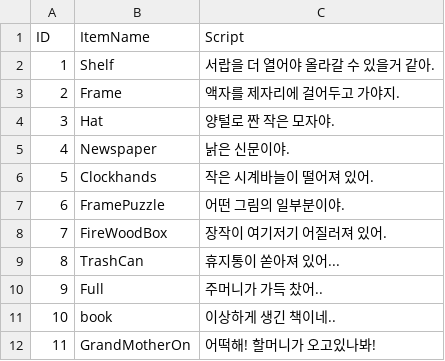
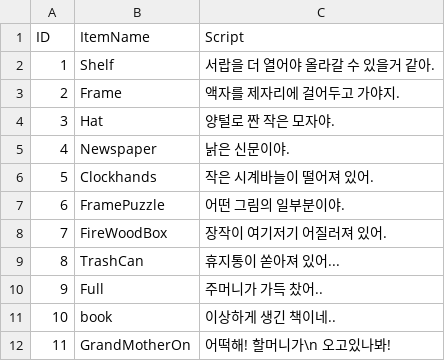
Before and after one commit to moonjyo/2021CK_Swell, a CSV file: Assets/Resources/Data/MonologueData.csv, drawn as a sheet.

```diff
--- a/Assets/Resources/Data/MonologueData.csv
+++ b/Assets/Resources/Data/MonologueData.csv
@@ -11,2 +11,2 @@
 10,book,이상하게 생긴 책이네..
-11,GrandMotherOn,어떡해! 할머니가 오고있나봐!
+11,GrandMotherOn,어떡해! 할머니가\n 오고있나봐!
```
Also changed, not shown: 36 other files.
